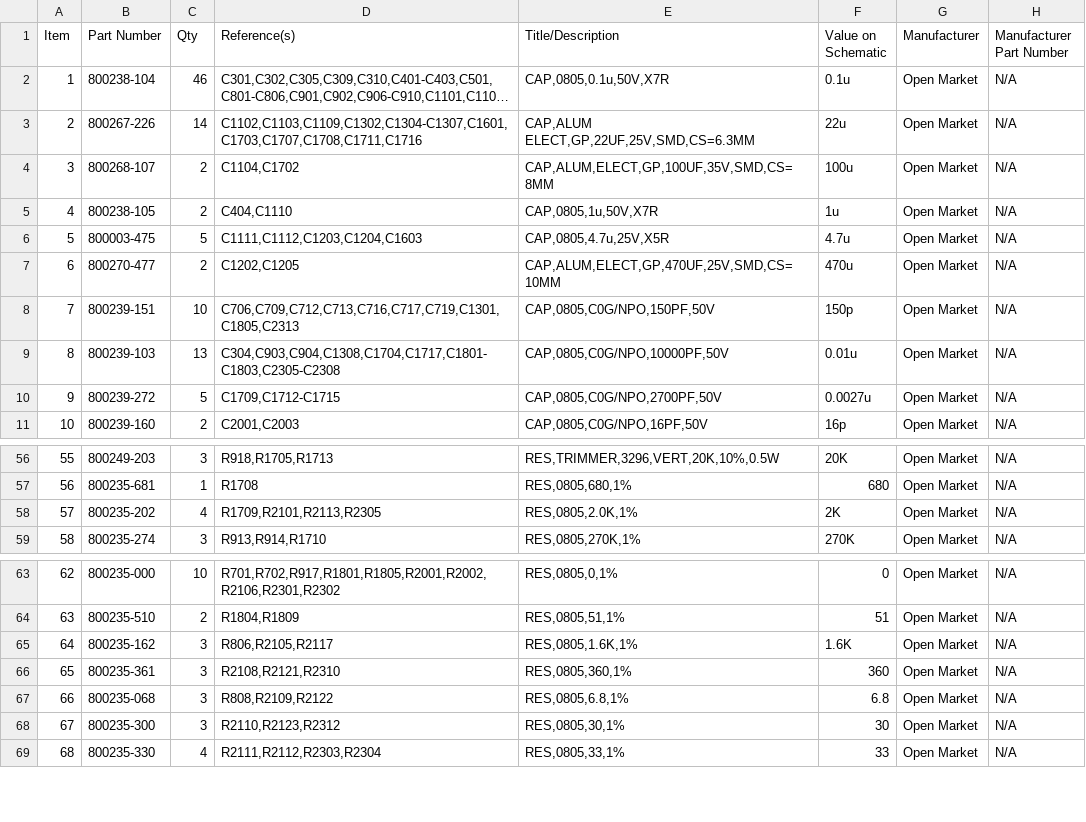
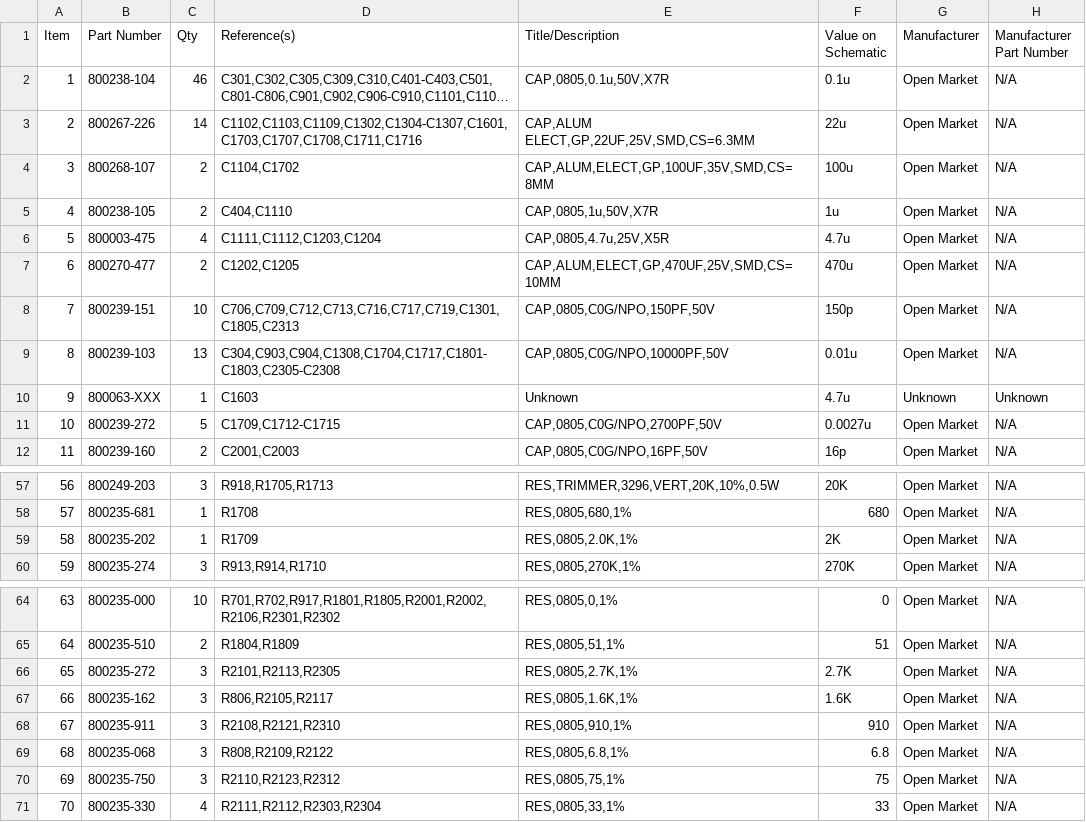
Before and after one commit to hwstar/Lefty-MOBO, a CSV file: trx_mobo_concept_2.csv, drawn as a sheet; only a part is shown, gaps mark what is left out; long unchanged cells end in …; addresses are those after the commit; the diff names each change by its address in the sheet, - before the commit and + after, or states it on an @@ line.

```diff
--- a/trx_mobo_concept_2.csv
+++ b/trx_mobo_concept_2.csv
-C6 (Qty): 5
+C6 (Qty): 4
-D6 (Reference(s)): C1111,C1112,C1203,C1204,C1603
+D6 (Reference(s)): C1111,C1112,C1203,C1204
+row 10: 9 | 800063-XXX | 1 | C1603 | Unknown | 4.7u | Unknown | Unknown
@@ column A (Item) renumbered from row 11 down @@
-C59 (Qty): 4
+C59 (Qty): 1
-D59 (Reference(s)): R1709,R2101,R2113,R2305
+D59 (Reference(s)): R1709
+row 66: 65 | 800235-272 | 3 | R2101,R2113,R2305 | RES,0805,2.7K,1% | 2.7K | Open Market | N/A
-B68 (Part Number): 800235-361
+B68 (Part Number): 800235-911
-E68 (Title/Description): RES,0805,360,1%
+E68 (Title/Description): RES,0805,910,1%
-F68 (Value on Schematic): 360
+F68 (Value on Schematic): 910
-B70 (Part Number): 800235-300
+B70 (Part Number): 800235-750
-E70 (Title/Description): RES,0805,30,1%
+E70 (Title/Description): RES,0805,75,1%
-F70 (Value on Schematic): 30
+F70 (Value on Schematic): 75
```
Also changed, not shown: trx_mobo_concept_2_smt_bottom.csv, trx_mobo_concept_2_smt_top.csv, 3 other files.
